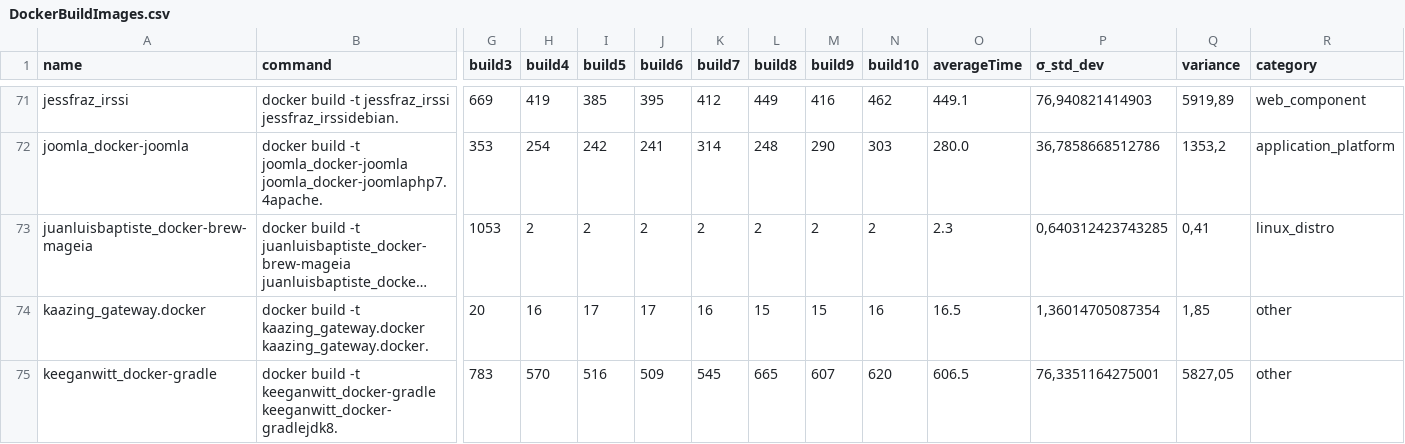
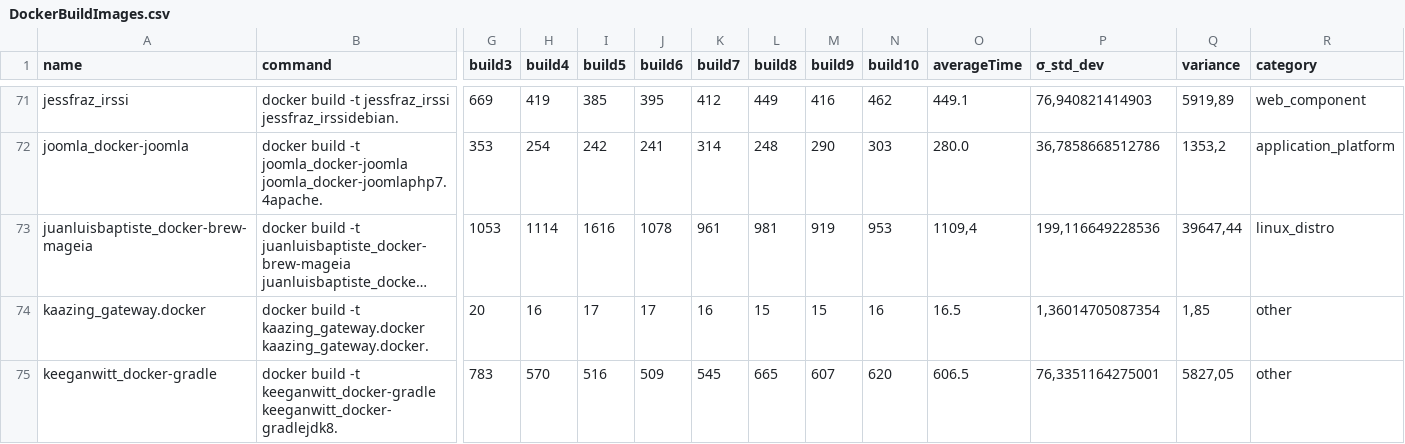
Before and after one commit to cicciog/JDockerController, a CSV file: output/DockerBuildImages.csv, drawn as a sheet; only a part is shown, gaps mark what is left out; long unchanged cells end in …; the diff names each change by its address in the sheet, - before the commit and + after, or states it on an @@ line.

```diff
--- a/output/DockerBuildImages.csv
+++ b/output/DockerBuildImages.csv
-H73 (build4): 2
+H73 (build4): 1114
-I73 (build5): 2
+I73 (build5): 1616
-J73 (build6): 2
+J73 (build6): 1078
-K73 (build7): 2
+K73 (build7): 961
-L73 (build8): 2
+L73 (build8): 981
-M73 (build9): 2
+M73 (build9): 919
-N73 (build10): 2
+N73 (build10): 953
-O73 (averageTime): 2.3
+O73 (averageTime): 1109,4
-P73 (σ_std_dev): 0,640312423743285
+P73 (σ_std_dev): 199,116649228536
-Q73 (variance): 0,41
+Q73 (variance): 39647,44
```
Also changed, not shown: 24 other files.
